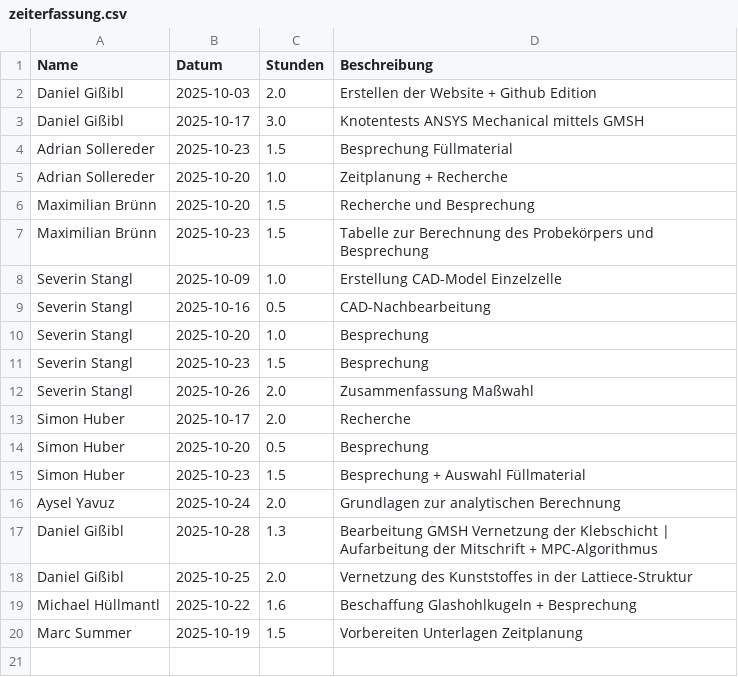
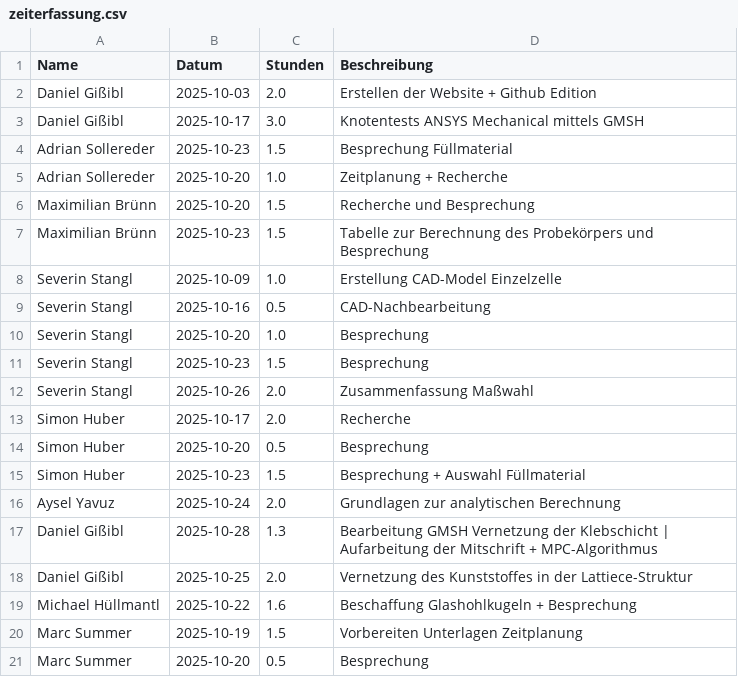
Before and after one commit to Dannyg-CFD/uni-zeiterfassung, a CSV file: zeiterfassung.csv, drawn as a sheet.

Commit message:
Update Zeiterfassung durch Marc Summer

```diff
--- a/zeiterfassung.csv
+++ b/zeiterfassung.csv
@@ -20 +20,2 @@ Michael Hüllmantl,2025-10-22,1.6,Beschaffung Glashohlkugeln + Besprechung
 Marc Summer,2025-10-19,1.5,Vorbereiten Unterlagen Zeitplanung
+Marc Summer,2025-10-20,0.5,Besprechung
```
